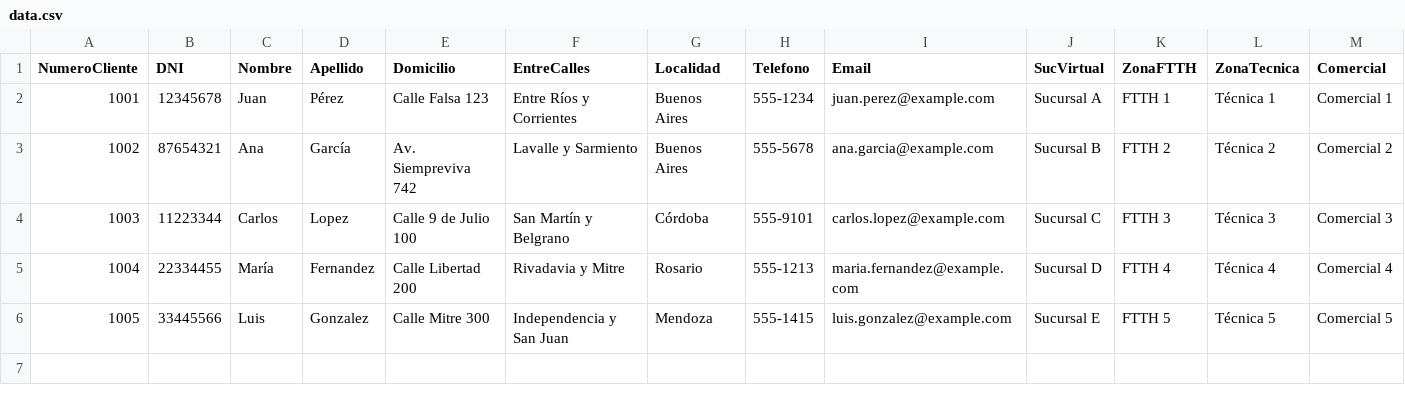
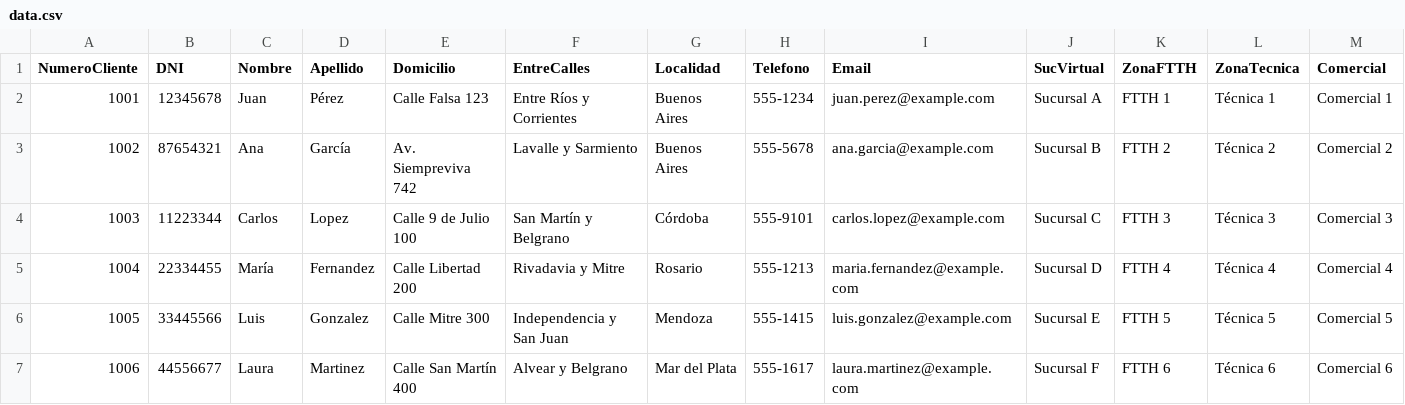
Before and after one commit to aohard/CRM, a CSV file: csv/data.csv, drawn as a sheet; only a part is shown; rows hold the shown columns only; the diff names each change by its address in the sheet, - before the commit and + after, or states it on an @@ line.

```diff
--- a/csv/data.csv
+++ b/csv/data.csv
+row 7: 1006 | 44556677 | Laura | Martinez | Calle San Martín 400 | Alvear y Belgrano | Mar del Plata | 555-1617 | laura.martinez@example.com | Sucursal F | FTTH 6 | Técnica 6 | Comercial 6
```
Also changed, not shown: 4 other files.
